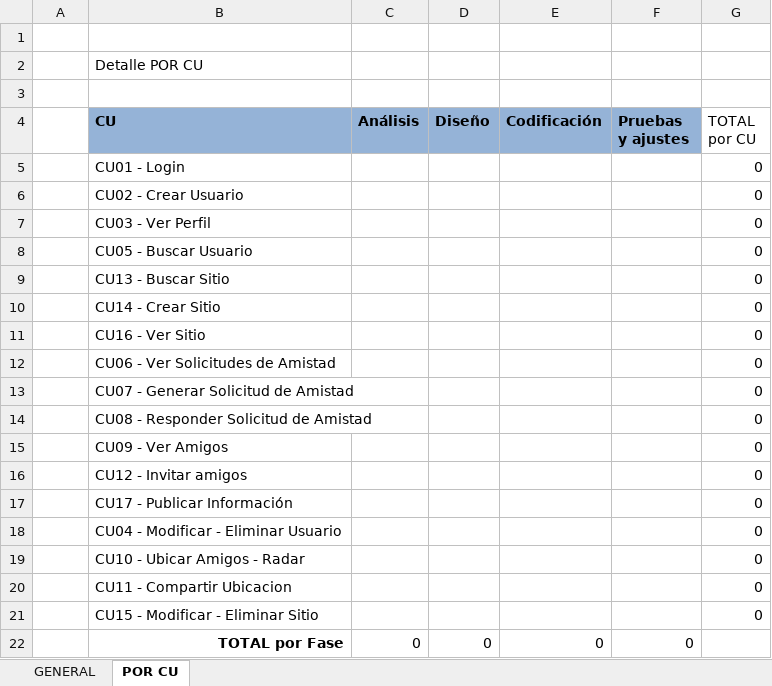
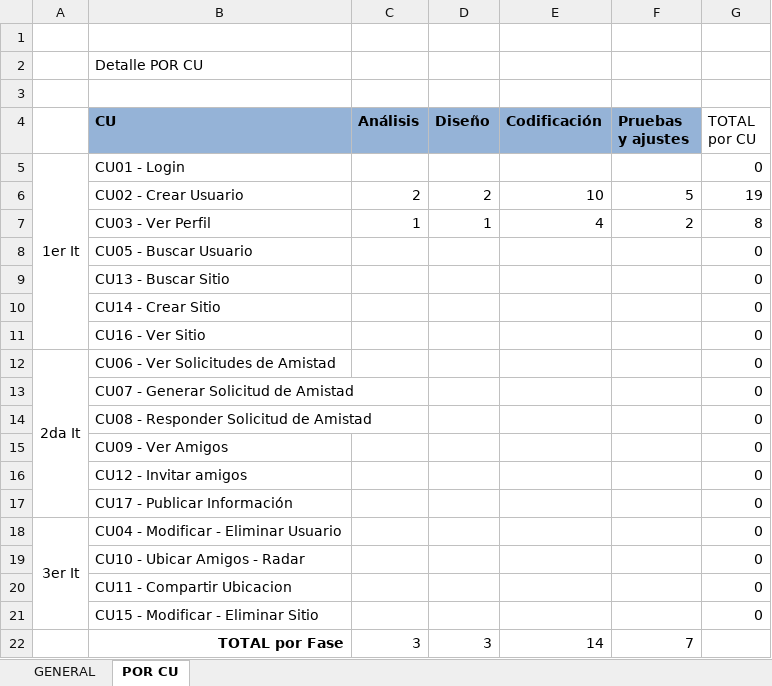
Before and after one commit to ceduardo2901/geolocalizacion-uas, an Excel workbook: doc/Tareas Esfuerzo.xlsx, sheet POR CU, drawn as a sheet; values as stored, in another font and other column widths than the file's, no borders; the diff names each change by its address in the sheet, - before the commit and + after, or states it on an @@ line.

```diff
--- a/doc/Tareas Esfuerzo.xlsx (sheet POR CU)
+++ b/doc/Tareas Esfuerzo.xlsx (sheet POR CU)
-A5: (empty)
+A5: 1er It
+A5:A11 merged
-C6 (Análisis): (empty)
+C6 (Análisis): 2
-D6 (Diseño): (empty)
+D6 (Diseño): 2
-E6 (Codificación): (empty)
+E6 (Codificación): 10
-F6 (Pruebas y ajustes): (empty)
+F6 (Pruebas y ajustes): 5
-G6 (TOTAL por CU): 0
+G6 (TOTAL por CU): 19
-C7 (Análisis): (empty)
+C7 (Análisis): 1
-D7 (Diseño): (empty)
+D7 (Diseño): 1
-E7 (Codificación): (empty)
+E7 (Codificación): 4
-F7 (Pruebas y ajustes): (empty)
+F7 (Pruebas y ajustes): 2
-G7 (TOTAL por CU): 0
+G7 (TOTAL por CU): 8
-A12: (empty)
+A12: 2da It
+A12:A17 merged
-A18: (empty)
+A18: 3er It
+A18:A21 merged
-C22 (Análisis): 0
+C22 (Análisis): 3
-D22 (Diseño): 0
+D22 (Diseño): 3
-E22 (Codificación): 0
+E22 (Codificación): 14
-F22 (Pruebas y ajustes): 0
+F22 (Pruebas y ajustes): 7
```
